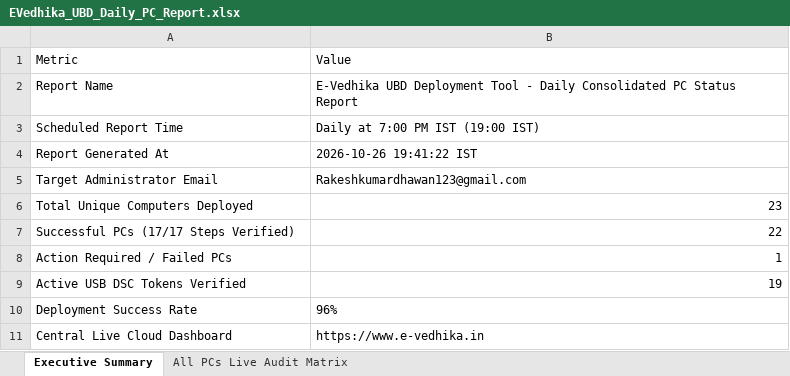
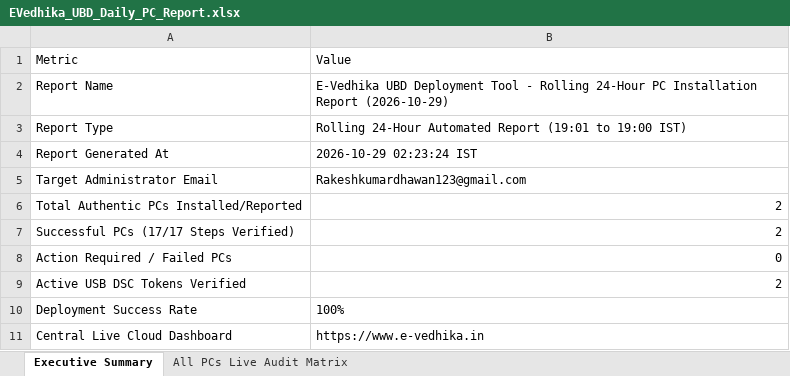
Before and after one commit to RakeshKumardhawan/UBDTOOLS, an Excel workbook: public/reports/EVedhika_UBD_Daily_PC_Report.xlsx, sheet Executive Summary, drawn as a sheet; values as stored, in another font and other column widths than the file's, no borders; removed rows and columns are numbered as before the commit, all else as after; the diff names each change by its address in the sheet, - before the commit and + after, or states it on an @@ line.

Commit message:
feat(release): v1.0.8 Production Final Build (OTA Resource 2026.10.29-R1)
- Fix CS0117 build errors in C# by casting SecurityProtocolType to integer (3072/768)
- Implement Dual Cloud Storage Vault with 2-way bi-directional sync (www.e-vedhika.in <-> Cloud Vault)
- Add Dynamic OTA Resource Engine (2026.10.29-R1) for silent policy discovery without EXE reinstall
- Integrate Driver Wakeup Engine: disable USB Selective Suspend and keep SmartCard/CertPropSvc active
- Add Microsoft Edge silent auto-installer & IE5 Quirks Mode policy automation
- Enforce strict 1-report per physical PC with hardware UUID fingerprinting (zero duplicate/dummy logs)
- Automated daily 7:00 PM IST consolidated Excel report email dispatch to Rakeshkumardhawan123@gmail.com

```diff
--- a/public/reports/EVedhika_UBD_Daily_PC_Report.xlsx (sheet Executive Summary)
+++ b/public/reports/EVedhika_UBD_Daily_PC_Report.xlsx (sheet Executive Summary)
-B2: …Tool - Daily Consolidated PC Status Report
+B2: …Tool - Rolling 24-Hour PC Installation Report (2026-10-29)
-row 3: Scheduled Report Time | Daily at 7:00 PM IST (19:00 IST)
+row 3: Report Type | Rolling 24-Hour Automated Report (19:01 to 19:00 IST)
-B4: 2026-10-26 19:41:22 IST
+B4: 2026-10-29 02:23:24 IST
-row 6: Total Unique Computers Deployed | 23
+row 6: Total Authentic PCs Installed/Reported | 2
-B7: 22
+B7: 2
-B8: 1
+B8: 0
-B9: 19
+B9: 2
-B10: 96%
+B10: 100%
```
Also changed, not shown: sheet All PCs Live Audit Matrix, 18 other files.
